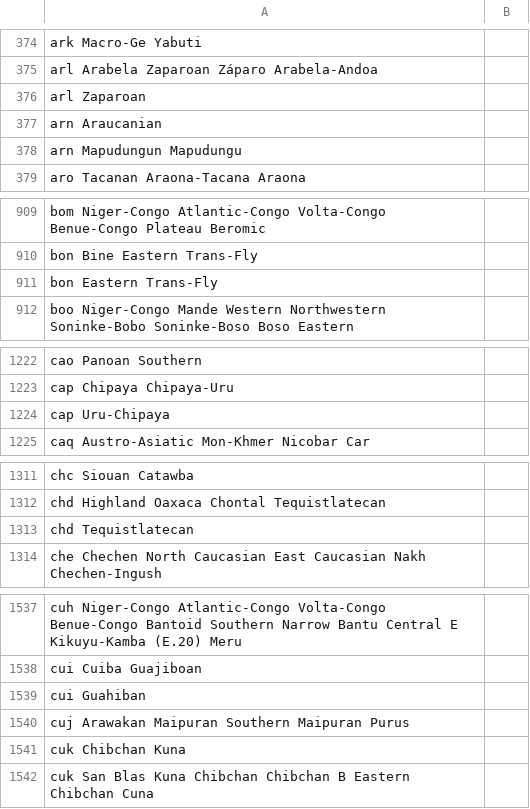
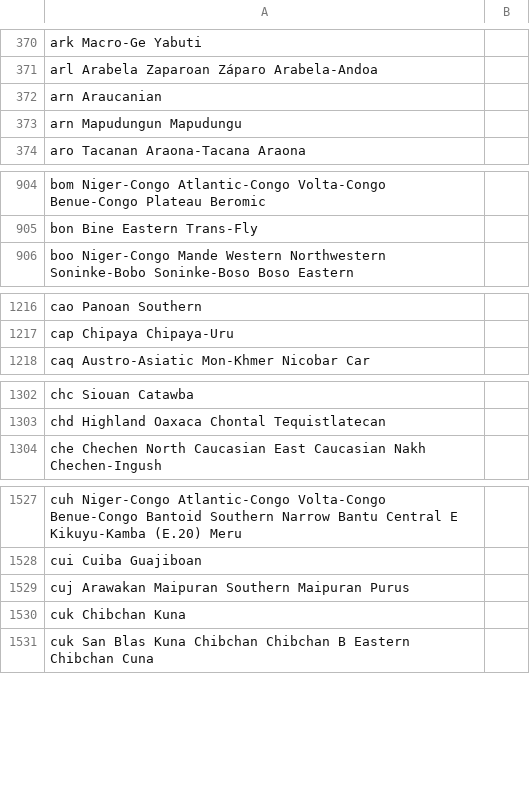
Before and after one commit to tmayer/parasite, a CSV file: parasite/static/data/lang2fam.csv, drawn as a sheet; only a part is shown, gaps mark what is left out; the diff covers the shown part only; the diff names each change by its address in the sheet, - before the commit and + after, or states it on an @@ line.

```diff
--- a/parasite/static/data/lang2fam.csv
+++ b/parasite/static/data/lang2fam.csv
-row 376: arl Zaparoan
-row 911: bon Eastern Trans-Fly
-row 1224: cap Uru-Chipaya
-row 1313: chd Tequistlatecan
-row 1539: cui Guahiban
```
Also changed, not shown: 11 removed rows elsewhere in this file.
